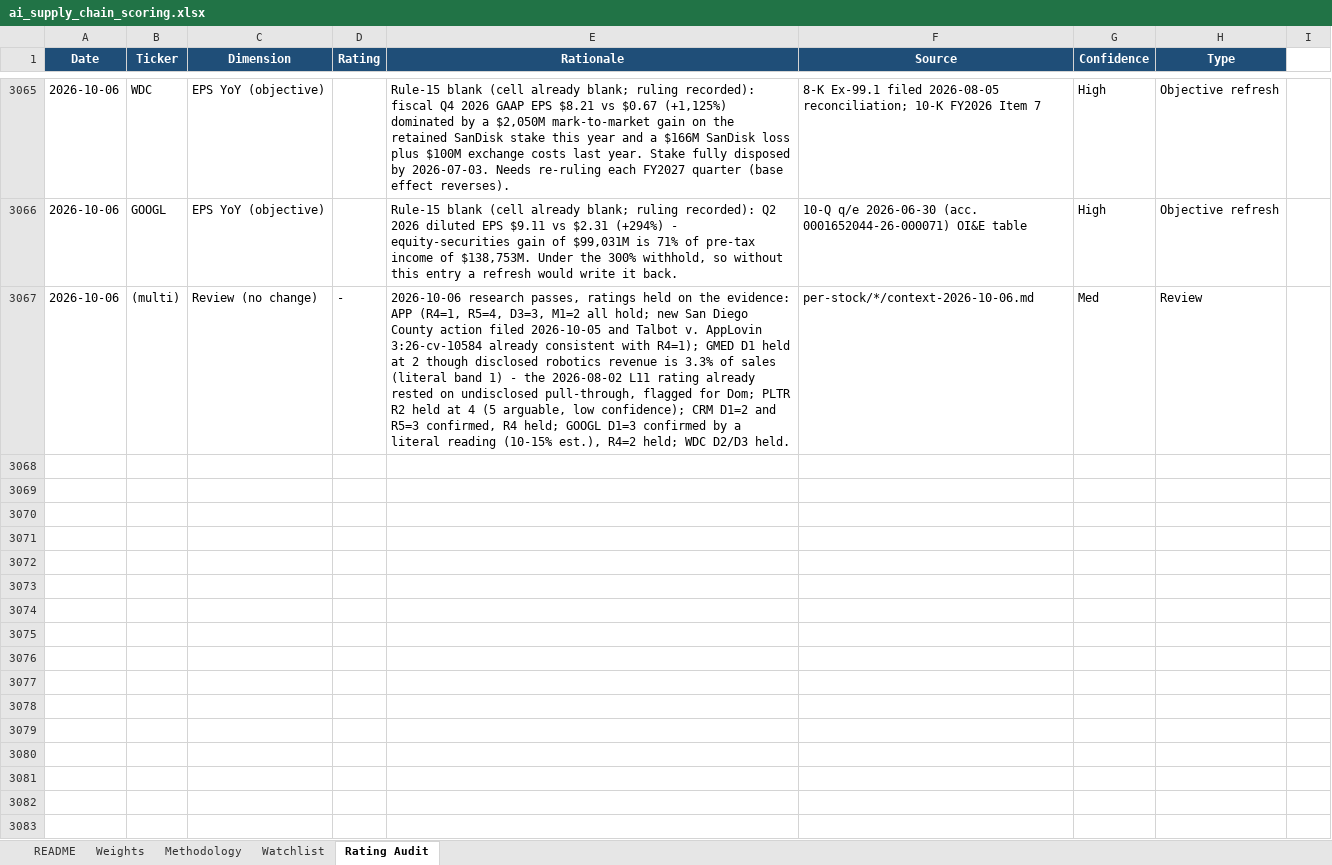
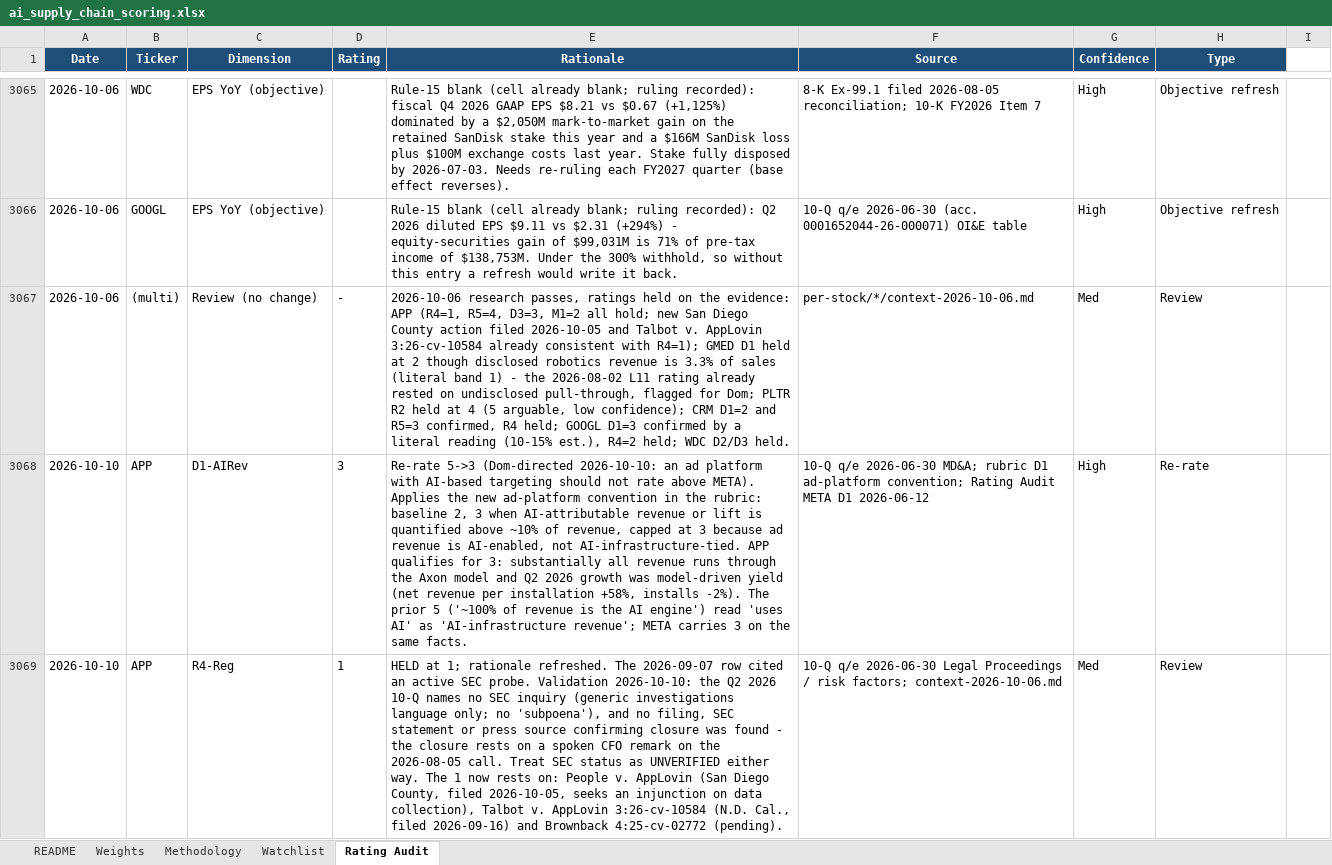
Before and after one commit to dgaraventa5/ai-stocks, an Excel workbook: 00-master/ai_supply_chain_scoring.xlsx, sheet Rating Audit, drawn as a sheet; only a part is shown, gaps mark what is left out; values as stored, in another font and other column widths than the file's, no borders; the diff covers the shown part only; the diff names each change by its address in the sheet, - before the commit and + after, or states it on an @@ line.

```diff
--- a/00-master/ai_supply_chain_scoring.xlsx (sheet Rating Audit)
+++ b/00-master/ai_supply_chain_scoring.xlsx (sheet Rating Audit)
+row 3068: 2026-10-10 | APP | D1-AIRev | 3 | Re-rate 5->3 (Dom-directed 2026-10-10: an ad platform with AI-based targeting should not rate above META). Applies the new ad-platform convention in the rubric: baseline 2, 3 when AI-attributable revenue or lift is quantified above ~10% of revenue, capped at 3 because ad revenue is AI-enabled, not AI-infrastructure-tied. APP qualifies for 3: substantially all revenue runs through the Axon model and Q2 2026 growth was model-driven yield (net revenue per installation +58%, installs -2%). The prior 5 ('~100% of revenue is the AI engine') read 'uses AI' as 'AI-infrastructure revenue'; META carries 3 on the same facts. | 10-Q q/e 2026-06-30 MD&A; rubric D1 ad-platform convention; Rating Audit META D1 2026-06-12 | High | Re-rate
+row 3069: 2026-10-10 | APP | R4-Reg | 1 | HELD at 1; rationale refreshed. The 2026-09-07 row cited an active SEC probe. Validation 2026-10-10: the Q2 2026 10-Q names no SEC inquiry (generic investigations language only; no 'subpoena'), and no filing, SEC statement or press source confirming closure was found - the closure rests on a spoken CFO remark on the 2026-08-05 call. Treat SEC status as UNVERIFIED either way. The 1 now rests on: People v. AppLovin (San Diego County, filed 2026-10-05, seeks an injunction on data collection), Talbot v. AppLovin 3:26-cv-10584 (N.D. Cal., filed 2026-09-16) and Brownback 4:25-cv-02772 (pending). | 10-Q q/e 2026-06-30 Legal Proceedings / risk factors; context-2026-10-06.md | Med | Review
```
Also changed, not shown: 1 added row elsewhere in this sheet, sheet Watchlist, 1 other file.
